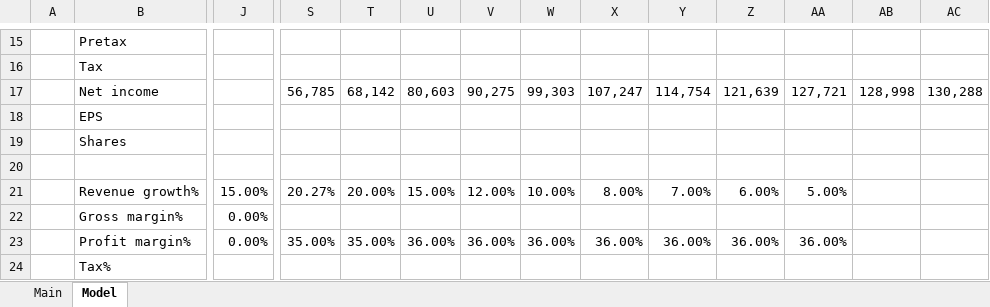
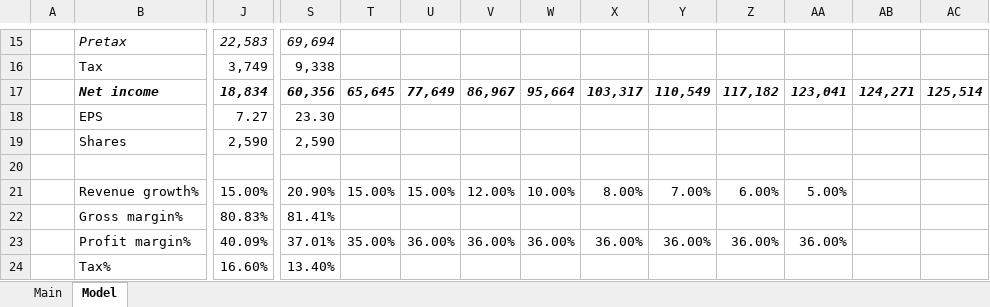
Before and after one commit to pussurmanov/financial_models, an Excel workbook: META.xlsx, sheet Model, drawn as a sheet; only a part is shown, gaps mark what is left out; values as stored, in another font and other column widths than the file's, no borders; the diff covers the shown part only; the diff names each change by its address in the sheet, - before the commit and + after, or states it on an @@ line.

```diff
--- a/META.xlsx (sheet Model)
+++ b/META.xlsx (sheet Model)
-B15 italic: off
+B15 italic: on
-J15: (empty)
+J15: 22,583
-S15: (empty)
+S15: 69,694
-J16: (empty)
+J16: 3,749
-S16: (empty)
+S16: 9,338
@@ B17 bold: off → on, italic: off → on @@
-J17: (empty)
+J17: 18,834
@@ S17:AC17 bold: off → on, italic: off → on @@
-S17: 56,785
+S17: 60,356
-T17: 68,142
+T17: 65,645
-U17: 80,603
+U17: 77,649
-V17: 90,275
+V17: 86,967
-W17: 99,303
+W17: 95,664
-X17: 107,247
+X17: 103,317
-Y17: 114,754
+Y17: 110,549
-Z17: 121,639
+Z17: 117,182
-AA17: 127,721
+AA17: 123,041
-AB17: 128,998
+AB17: 124,271
-AC17: 130,288
+AC17: 125,514
-J18: (empty)
+J18: 7.27
-S18: (empty)
+S18: 23.30
-J19: (empty)
+J19: 2,590
-S19: (empty)
+S19: 2,590
-S21: 20.27%
+S21: 20.90%
-T21: 20.00%
+T21: 15.00%
-J22: 0.00%
+J22: 80.83%
-S22: (empty)
+S22: 81.41%
-J23: 0.00%
+J23: 40.09%
-S23: 35.00%
+S23: 37.01%
-J24: (empty)
+J24: 16.60%
-S24: (empty)
+S24: 13.40%
```
Also changed, not shown: 138 edited cells and cell formats elsewhere in this sheet, sheet Main.
